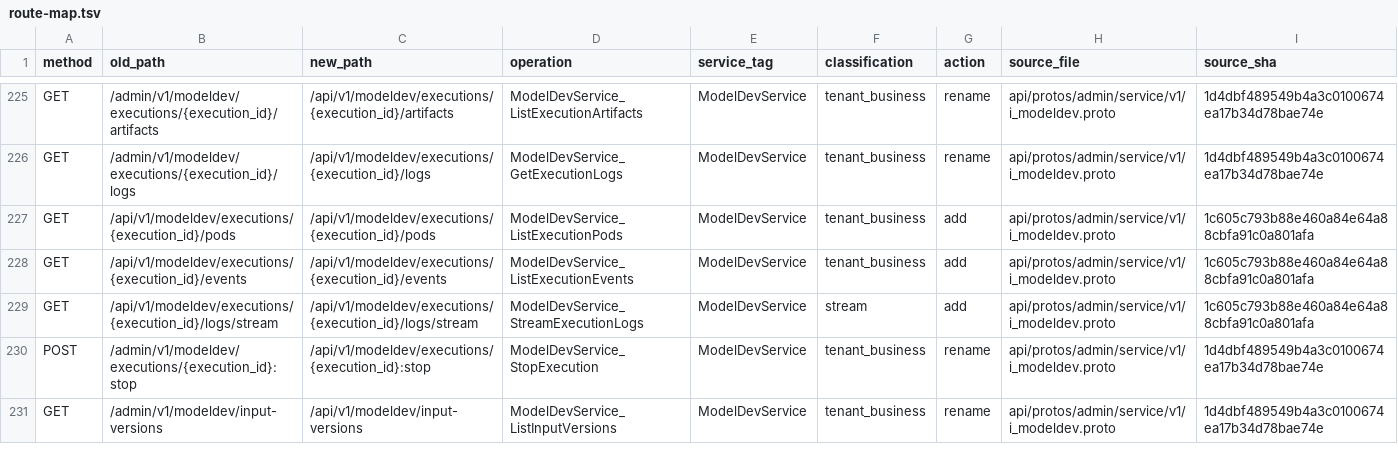
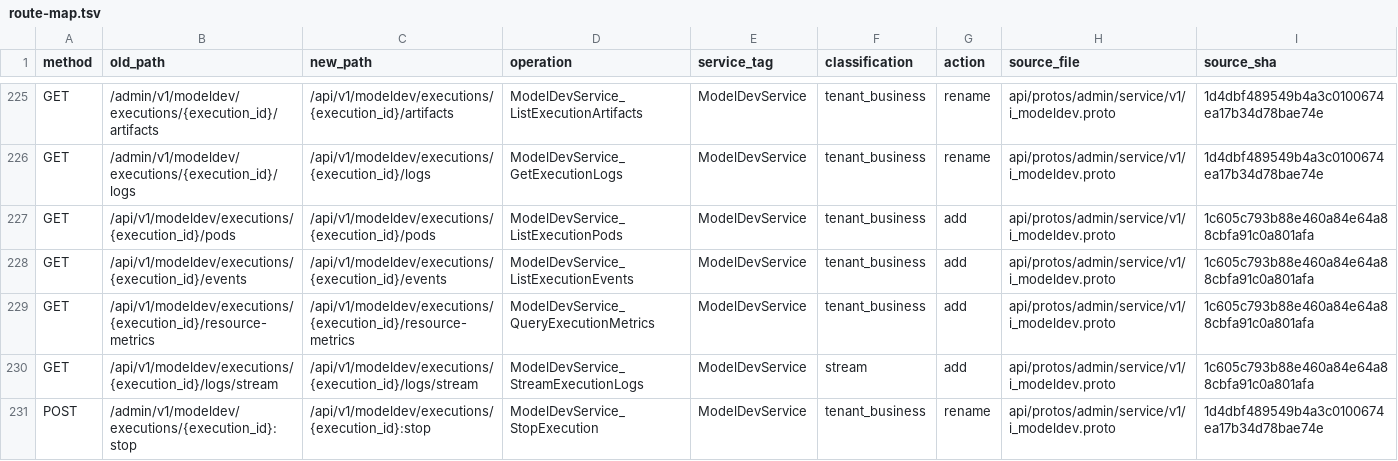
Before and after one commit to djm-afk/ani-governance, a TSV file: docs/plans/gov-auth-session-api-unification/route-map.tsv, drawn as a sheet; only a part is shown, gaps mark what is left out; the shorter side is filled out with more unchanged rows; the diff names each change by its address in the sheet, - before the commit and + after, or states it on an @@ line.

Commit message:
feat(modeldev): serve the per-pod training resource curve
Add GET /api/v1/modeldev/executions/{execution_id}/resource-metrics, which
answers one Pod's CPU/memory series inside a single execution. The
observability contract resolves exactly one physical workload per call, so
callers page through Pods instead of asking for an execution-wide aggregate.

The training target kind carries the Pod UID, and its instance is the
execution id for a worker Pod or the KFP run id for a step Pod. Cluster and
namespace come from the tenant's own frozen acceptance, never from the
caller. Container names are pinned per layer (worker=node, step=main): a
wrong name would otherwise return an empty curve without an error.

A per-tenant gate of four keeps the first screen (worker plus four steps)
inside the source's concurrency limit by waiting instead of failing.
Unmeasured points stay gaps with an explicit reason rather than zeros, and
a requested GPU curve reports unavailable because this environment has no
GPU exporter.

```diff
--- a/docs/plans/gov-auth-session-api-unification/route-map.tsv
+++ b/docs/plans/gov-auth-session-api-unification/route-map.tsv
+row 229: GET | /api/v1/modeldev/executions/{execution_id}/resource-metrics | /api/v1/modeldev/executions/{execution_id}/resource-metrics | ModelDevService_QueryExecutionMetrics | ModelDevService | tenant_business | add | api/protos/admin/service/v1/i_modeldev.proto | 1c605c793b88e460a84e64a88cbfa91c0a801afa
```
Also changed, not shown: 22 other files.
